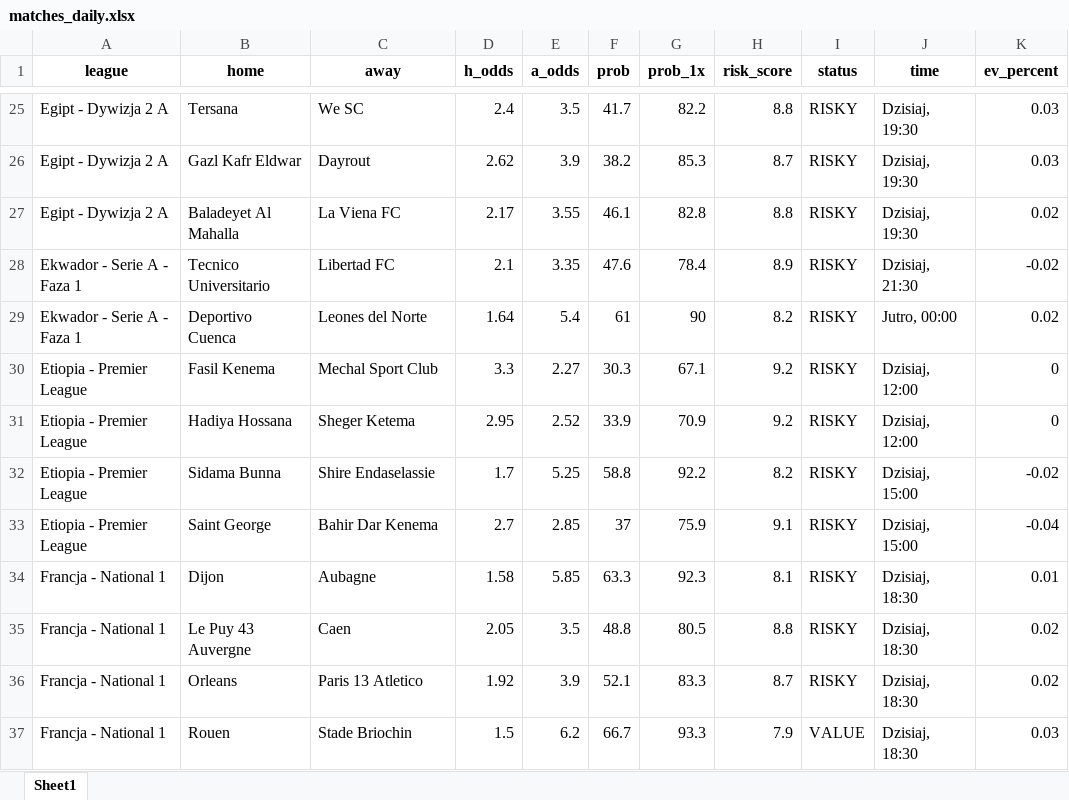
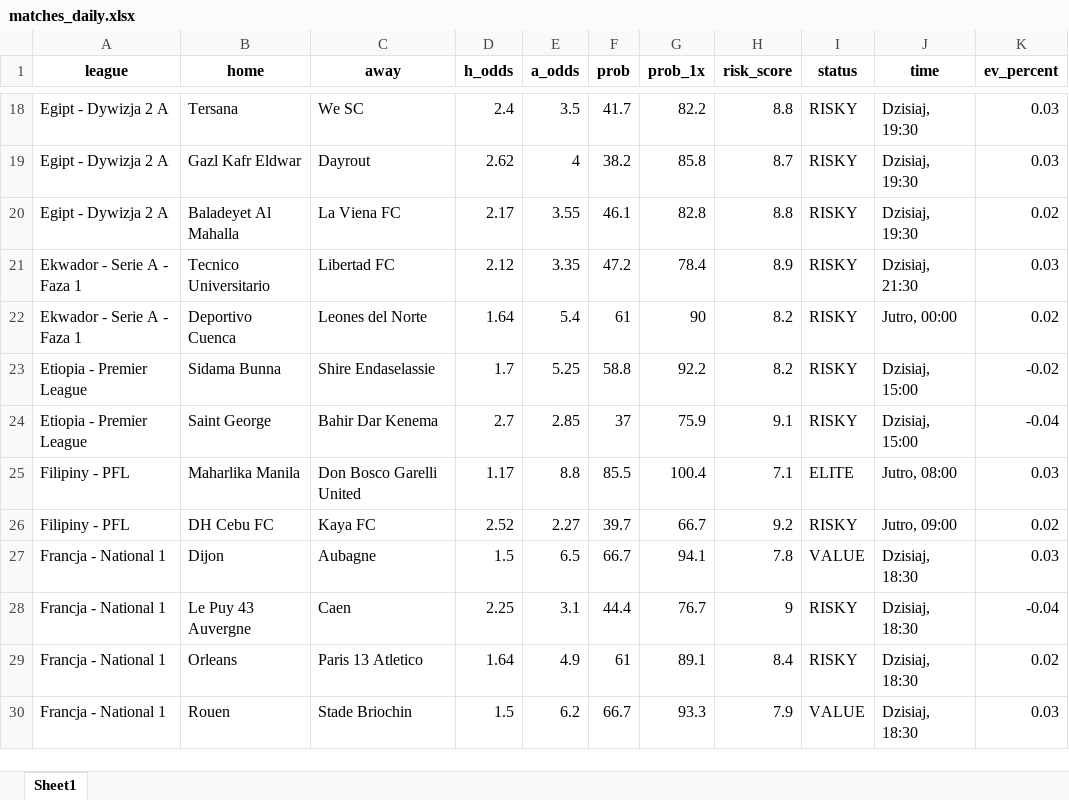
Before and after one commit to Byadiso/webscraper_advanced, an Excel workbook: matches_daily.xlsx, sheet Sheet1, drawn as a sheet; only a part is shown, gaps mark what is left out; values as stored, in another font and other column widths than the file's, no borders; removed rows and columns are numbered as before the commit, all else as after; the diff covers the shown part only; the diff names each change by its address in the sheet, - before the commit and + after, or states it on an @@ line.

```diff
--- a/matches_daily.xlsx (sheet Sheet1)
+++ b/matches_daily.xlsx (sheet Sheet1)
-E19 (a_odds): 3.9
+E19 (a_odds): 4
-G19 (prob_1x): 85.3
+G19 (prob_1x): 85.8
-D21 (h_odds): 2.1
+D21 (h_odds): 2.12
-F21 (prob): 47.6
+F21 (prob): 47.2
-K21 (ev_percent): -0.02
+K21 (ev_percent): 0.03
-row 30: Etiopia - Premier League | Fasil Kenema | Mechal Sport Club | 3.3 | 2.27 | 30.3 | 67.1 | 9.2 | RISKY | Dzisiaj, 12:00 | 0
-row 31: Etiopia - Premier League | Hadiya Hossana | Sheger Ketema | 2.95 | 2.52 | 33.9 | 70.9 | 9.2 | RISKY | Dzisiaj, 12:00 | 0
+row 25: Filipiny - PFL | Maharlika Manila | Don Bosco Garelli United | 1.17 | 8.8 | 85.5 | 100.4 | 7.1 | ELITE | Jutro, 08:00 | 0.03
+row 26: Filipiny - PFL | DH Cebu FC | Kaya FC | 2.52 | 2.27 | 39.7 | 66.7 | 9.2 | RISKY | Jutro, 09:00 | 0.02
-D27 (h_odds): 1.58
+D27 (h_odds): 1.5
-E27 (a_odds): 5.85
+E27 (a_odds): 6.5
-F27 (prob): 63.3
+F27 (prob): 66.7
-G27 (prob_1x): 92.3
+G27 (prob_1x): 94.1
-H27 (risk_score): 8.1
+H27 (risk_score): 7.8
-I27 (status): RISKY
+I27 (status): VALUE
-K27 (ev_percent): 0.01
+K27 (ev_percent): 0.03
-D28 (h_odds): 2.05
+D28 (h_odds): 2.25
-E28 (a_odds): 3.5
+E28 (a_odds): 3.1
-F28 (prob): 48.8
+F28 (prob): 44.4
-G28 (prob_1x): 80.5
+G28 (prob_1x): 76.7
-H28 (risk_score): 8.8
+H28 (risk_score): 9
-K28 (ev_percent): 0.02
+K28 (ev_percent): -0.04
-D29 (h_odds): 1.92
+D29 (h_odds): 1.64
-E29 (a_odds): 3.9
+E29 (a_odds): 4.9
-F29 (prob): 52.1
+F29 (prob): 61
-G29 (prob_1x): 83.3
+G29 (prob_1x): 89.1
-H29 (risk_score): 8.7
+H29 (risk_score): 8.4
```
Also changed, not shown: 3 added rows, 7 removed rows and 72 edited cells elsewhere in this sheet, 1 other file.
